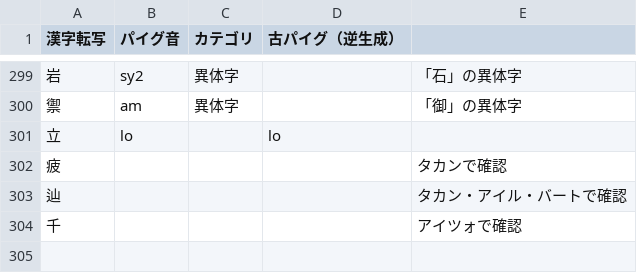
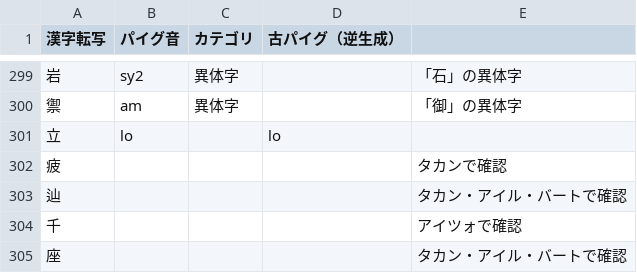
Before and after one commit to jurliyuuri/praige-zerp, a TSV file: パイグ語漢字転写早見表_mirror.tsv, drawn as a sheet; only a part is shown, gaps mark what is left out.

Commit message:
「座」を追加

```diff
--- a/パイグ語漢字転写早見表_mirror.tsv
+++ b/パイグ語漢字転写早見表_mirror.tsv
@@ -304 +304,2 @@
 千				アイツォで確認
+座				タカン・アイル・バートで確認
```
